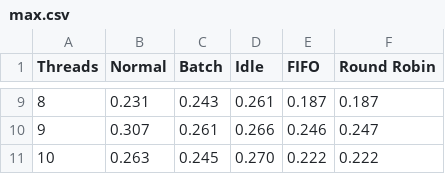
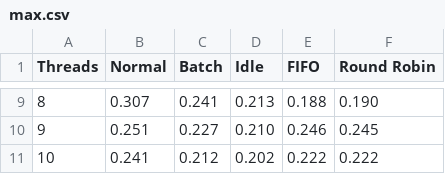
Before and after one commit to lentzi90/scheduler-timer, a CSV file: report/data/max.csv, drawn as a sheet; only a part is shown, gaps mark what is left out; the diff covers the shown part only.

```diff
--- a/report/data/max.csv
+++ b/report/data/max.csv
@@ -9,3 +9,3 @@ Threads,Normal,Batch,Idle,FIFO,Round Robin
-8,0.231,0.243,0.261,0.187,0.187
-9,0.307,0.261,0.266,0.246,0.247
-10,0.263,0.245,0.270,0.222,0.222
+8,0.307,0.241,0.213,0.188,0.190
+9,0.251,0.227,0.210,0.246,0.245
+10,0.241,0.212,0.202,0.222,0.222
```
Also changed, not shown: 32 edited cells elsewhere in this file, report/data/medians.csv, report/data/min.csv, 20 other files.
